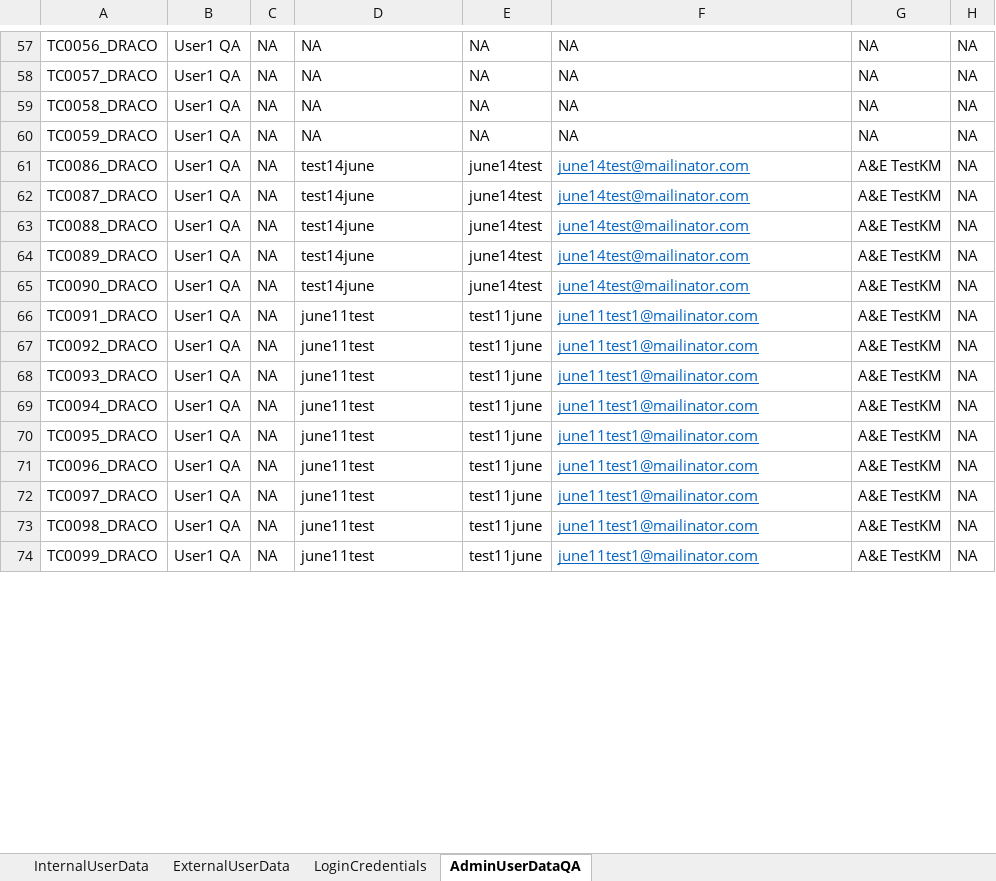
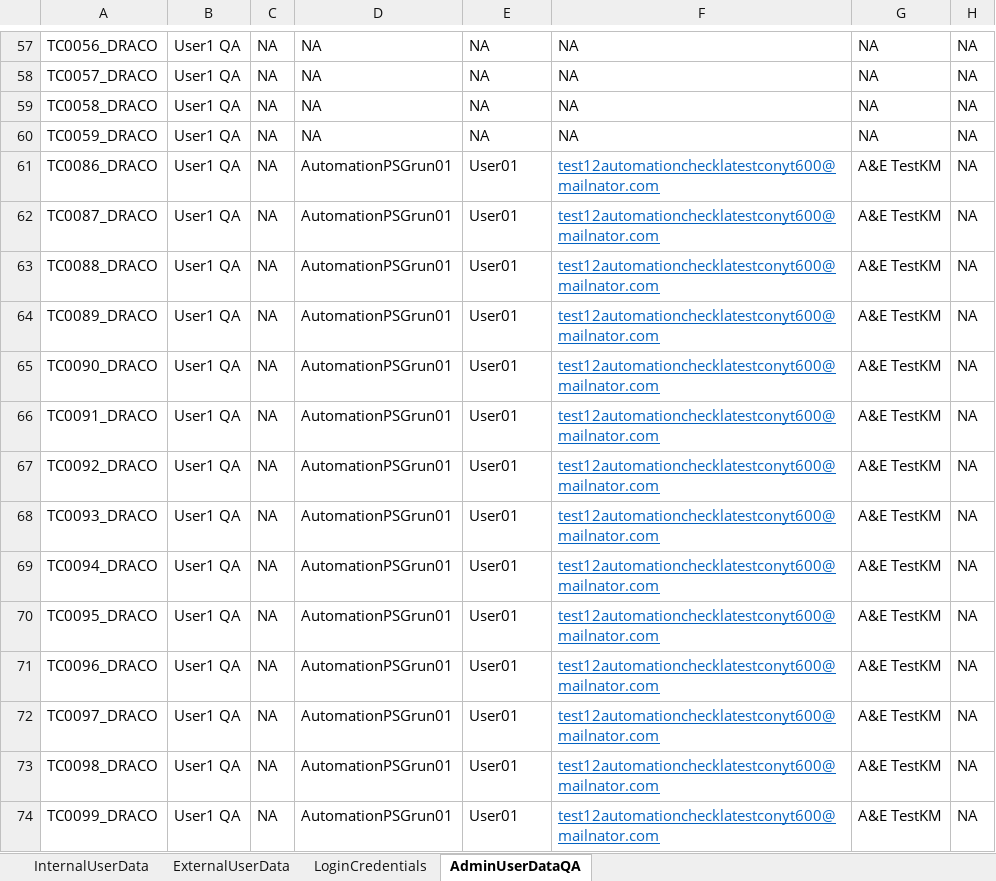
Before and after one commit to NAnushaD/AccessandEntitlementsAutomation, an Excel workbook: resources/TestFiles/TestFileDraco.xlsx, sheet AdminUserDataQA, drawn as a sheet; only a part is shown, gaps mark what is left out; values as stored, in another font and other column widths than the file's, no borders; the diff covers the shown part only; the diff names each change by its address in the sheet, - before the commit and + after, or states it on an @@ line.

```diff
--- a/resources/TestFiles/TestFileDraco.xlsx (sheet AdminUserDataQA)
+++ b/resources/TestFiles/TestFileDraco.xlsx (sheet AdminUserDataQA)
-D61:D65: test14june
+D61:D65: AutomationPSGrun01
-E61:E65: june14test
+E61:E65: User01
-F61:F65: june14test@mailinator.com
+F61:F65: test12automationchecklatestconyt600@mailnator.com
-D66:D74: june11test
+D66:D74: AutomationPSGrun01
-E66:E74: test11june
+E66:E74: User01
-F66:F74: june11test1@mailinator.com
+F66:F74: test12automationchecklatestconyt600@mailnator.com
```
Also changed, not shown: 16 added rows, 84 edited cells and cell formats elsewhere in this sheet, sheet LoginCredentials, 7 other files.
